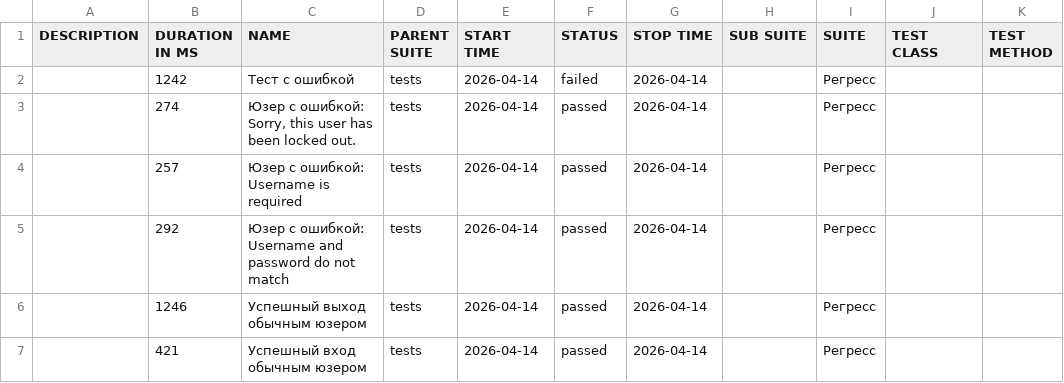
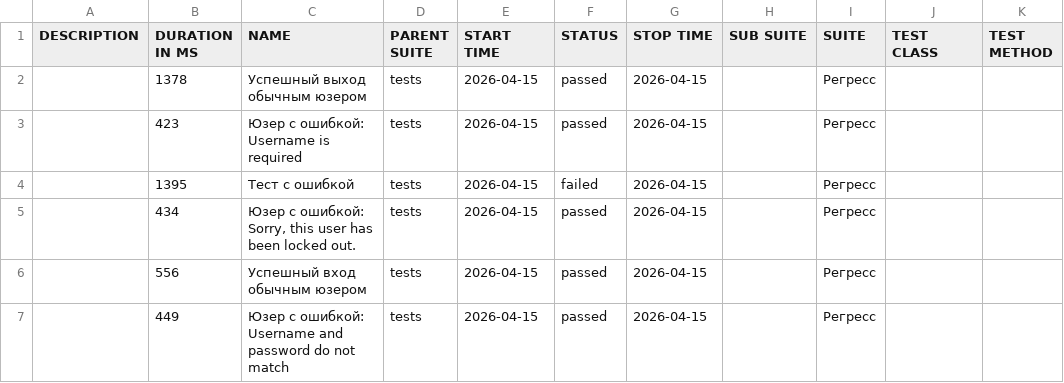
Before and after one commit to barsovichok/playwright_python_training, a CSV file: data/suites.csv, drawn as a sheet.

```diff
--- a/data/suites.csv
+++ b/data/suites.csv
@@ -1,7 +1,7 @@
 "DESCRIPTION","DURATION IN MS","NAME","PARENT SUITE","START TIME","STATUS","STOP TIME","SUB SUITE","SUITE","TEST CLASS","TEST METHOD"
-"","1242","Тест с ошибкой","tests","2026-04-14","failed","2026-04-14","","Регресс","",""
-"","274","Юзер с ошибкой: Sorry, this user has been locked out.","tests","2026-04-14","passed","2026-04-14","","Регресс","",""
-"","257","Юзер с ошибкой: Username is required","tests","2026-04-14","passed","2026-04-14","","Регресс","",""
-"","292","Юзер с ошибкой: Username and password do not match","tests","2026-04-14","passed","2026-04-14","","Регресс","",""
-"","1246","Успешный выход обычным юзером","tests","2026-04-14","passed","2026-04-14","","Регресс","",""
-"","421","Успешный вход обычным юзером","tests","2026-04-14","passed","2026-04-14","","Регресс","",""
+"","1378","Успешный выход обычным юзером","tests","2026-04-15","passed","2026-04-15","","Регресс","",""
+"","423","Юзер с ошибкой: Username is required","tests","2026-04-15","passed","2026-04-15","","Регресс","",""
+"","1395","Тест с ошибкой","tests","2026-04-15","failed","2026-04-15","","Регресс","",""
+"","434","Юзер с ошибкой: Sorry, this user has been locked out.","tests","2026-04-15","passed","2026-04-15","","Регресс","",""
+"","556","Успешный вход обычным юзером","tests","2026-04-15","passed","2026-04-15","","Регресс","",""
+"","449","Юзер с ошибкой: Username and password do not match","tests","2026-04-15","passed","2026-04-15","","Регресс","",""
```
Also changed, not shown: data/behaviors.csv, 29 other files.
